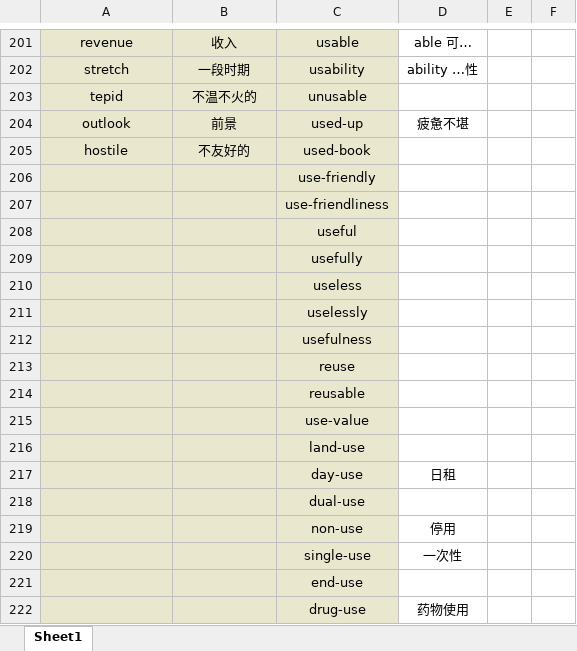
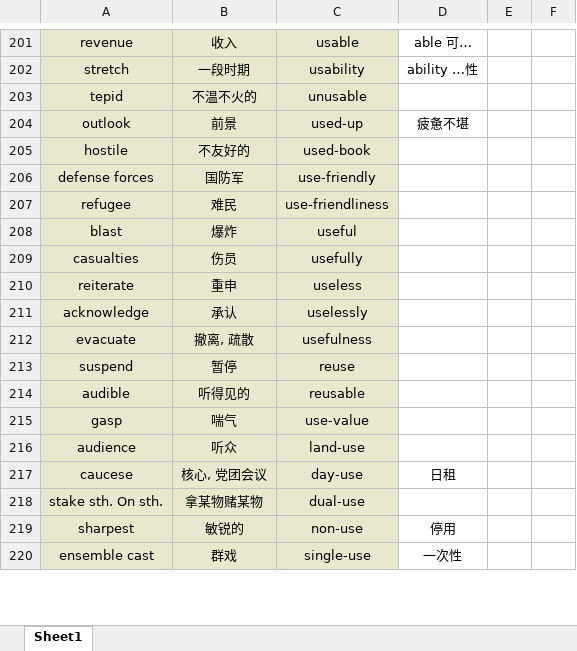
Before and after one commit to Favian096/LearningNotes, an Excel workbook: English/Vocabularies.xlsx, sheet Sheet1, drawn as a sheet; only a part is shown, gaps mark what is left out; values as stored, in another font and other column widths than the file's, no borders; removed rows and columns are numbered as before the commit, all else as after; the diff covers the shown part only; the diff names each change by its address in the sheet, - before the commit and + after, or states it on an @@ line.

```diff
--- a/English/Vocabularies.xlsx (sheet Sheet1)
+++ b/English/Vocabularies.xlsx (sheet Sheet1)
-row 206:  |  | use-friendly
-row 207:  |  | use-friendliness
-row 208:  |  | useful
-row 209:  |  | usefully
-row 210:  |  | useless
-row 211:  |  | uselessly
-row 212:  |  | usefulness
-row 213:  |  | reuse
-row 214:  |  | reusable
-row 215:  |  | use-value
-row 216:  |  | land-use
-row 217:  |  | day-use | 日租
-row 218:  |  | dual-use
-row 219:  |  | non-use | 停用
-row 220:  |  | single-use | 一次性
-row 221:  |  | end-use
-row 222:  |  | drug-use | 药物使用
+row 206: defense forces | 国防军 | use-friendly
+row 207: refugee | 难民 | use-friendliness
+row 208: blast | 爆炸 | useful
+row 209: casualties | 伤员 | usefully
+row 210: reiterate | 重申 | useless
+row 211: acknowledge | 承认 | uselessly
+row 212: evacuate | 撤离, 疏散 | usefulness
+row 213: suspend | 暂停 | reuse
+row 214: audible | 听得见的 | reusable
+row 215: gasp | 喘气 | use-value
+row 216: audience | 听众 | land-use
+row 217: caucese | 核心, 党团会议 | day-use | 日租
+row 218: stake sth. On sth. | 拿某物赌某物 | dual-use
+row 219: sharpest | 敏锐的 | non-use | 停用
+row 220: ensemble cast | 群戏 | single-use | 一次性
```
Also changed, not shown: 92 added rows and 1 edited cell elsewhere in this sheet.
